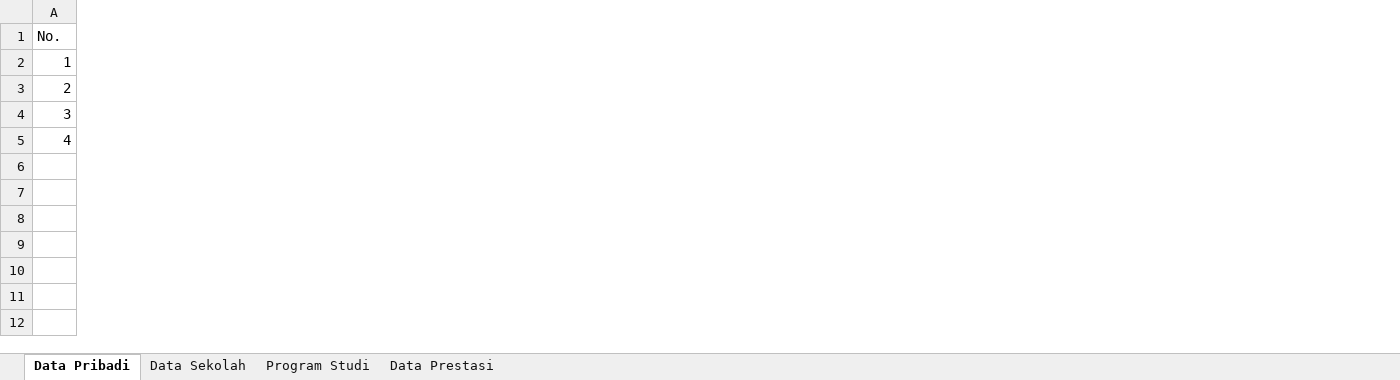
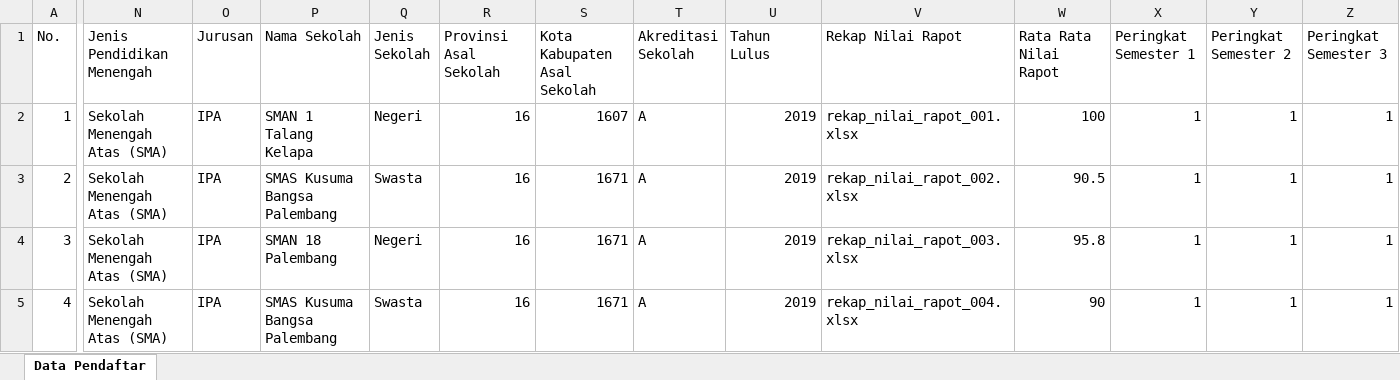
Before and after one commit to Kel-1-Cabang-GitHub/poltekkespalembang, an Excel workbook: exports/xlsx/data_pendaftar_pmdp.xlsx, sheet Data Pendaftar, drawn as a sheet; only a part is shown, gaps mark what is left out; values as stored, in another font and other column widths than the file's, no borders; the diff covers the shown part only; the diff names each change by its address in the sheet, - before the commit and + after, or states it on an @@ line.

Commit message:
Make filter table for data-pendaftar page

```diff
--- a/exports/xlsx/data_pendaftar_pmdp.xlsx (sheet Data Pendaftar)
+++ b/exports/xlsx/data_pendaftar_pmdp.xlsx (sheet Data Pendaftar)
-sheet tab: Data Pribadi
+sheet tab: Data Pendaftar
-sheet tab: Data Sekolah
-sheet tab: Program Studi
-sheet tab: Data Prestasi
+column N (Jenis Pendidikan Menengah), rows 2-5: all Sekolah Menengah Atas (SMA)
+column O (Jurusan), rows 2-5: all IPA
+column P (Nama Sekolah), rows 2-5: SMAN 1 Talang Kelapa | SMAS Kusuma Bangsa Palembang | SMAN 18 Palembang | SMAS Kusuma Bangsa Palembang
+column Q (Jenis Sekolah), rows 2-5: Negeri | Swasta | Negeri | Swasta
+column R (Provinsi Asal Sekolah), rows 2-5: all 16
+column S (Kota Kabupaten Asal Sekolah), rows 2-5: 1607 | 1671 | 1671 | 1671
+column T (Akreditasi Sekolah), rows 2-5: all A
+column U (Tahun Lulus), rows 2-5: all 2019
+column V (Rekap Nilai Rapot), rows 2-5: rekap_nilai_rapot_001.xlsx | rekap_nilai_rapot_002.xlsx | rekap_nilai_rapot_003.xlsx | rekap_nilai_rapot_004.xlsx
+column W (Rata Rata Nilai Rapot), rows 2-5: 100 | 90.5 | 95.8 | 90
+column X (Peringkat Semester 1), rows 2-5: all 1
+column Y (Peringkat Semester 2), rows 2-5: all 1
+column Z (Peringkat Semester 3), rows 2-5: all 1
```
Also changed, not shown: 10 added columns elsewhere in this sheet, exports/xlsx/data_pendaftar_ktmse.xlsx, exports/xlsx/data_pendaftar_pmdp-ktmse.xlsx, 8 other files.
